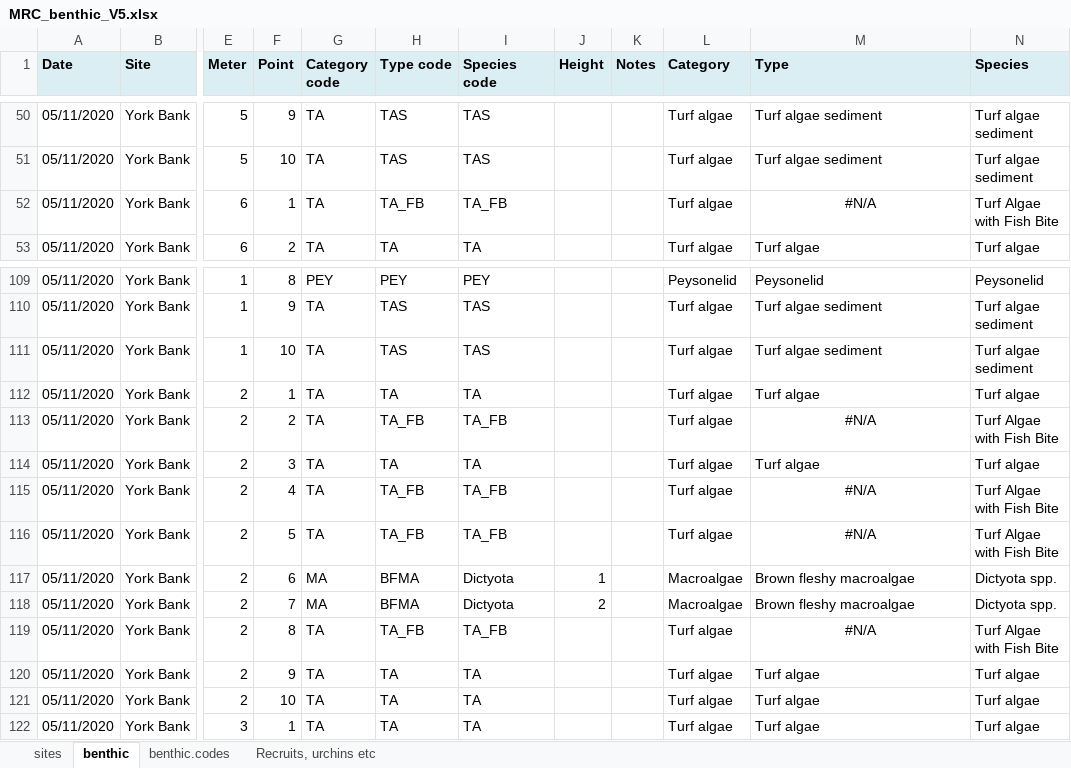
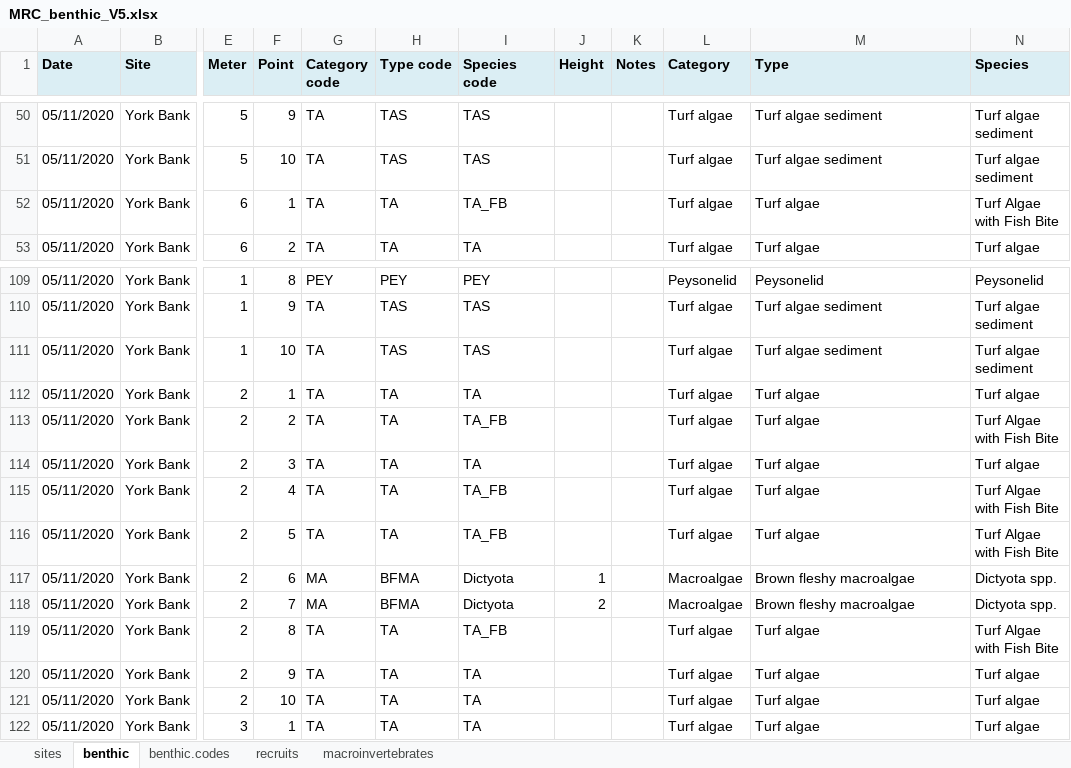
Before and after one commit to molwilson/mrc, an Excel workbook: data/MRC_benthic_V5.xlsx, sheet benthic, drawn as a sheet; only a part is shown, gaps mark what is left out; values as stored, in another font and other column widths than the file's, no borders; the diff names each change by its address in the sheet, - before the commit and + after, or states it on an @@ line.

```diff
--- a/data/MRC_benthic_V5.xlsx (sheet benthic)
+++ b/data/MRC_benthic_V5.xlsx (sheet benthic)
-sheet tab: Recruits, urchins etc
+sheet tab: recruits
+sheet tab: macroinvertebrates
-H52 (Type code): TA_FB
+H52 (Type code): TA
-M52 (Type): #N/A
+M52 (Type): Turf algae
-M52 alignment: center
+M52 alignment: left
-H113 (Type code): TA_FB
+H113 (Type code): TA
-M113 (Type): #N/A
+M113 (Type): Turf algae
-M113 alignment: center
+M113 alignment: left
-H115:H116 (Type code): TA_FB
+H115:H116 (Type code): TA
-M115:M116 (Type): #N/A
+M115:M116 (Type): Turf algae
-M115:M116 alignment: center
+M115:M116 alignment: left
-H119 (Type code): TA_FB
+H119 (Type code): TA
-M119 (Type): #N/A
+M119 (Type): Turf algae
-M119 alignment: center
+M119 alignment: left
```
Also changed, not shown: sheet recruits, sheet benthic.codes, data/mrc_fish.xlsx, 1 other file.
